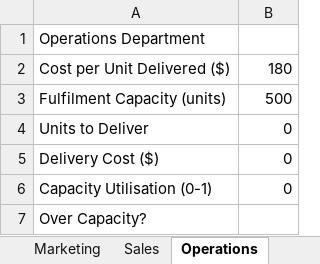
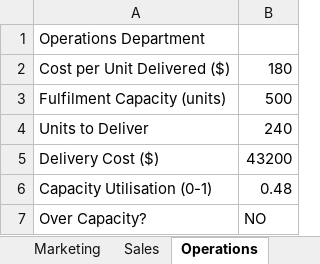
Before and after one commit to WillMGRichter/FIT4002, an Excel workbook: sample-excel-sheets/company-sales-sim.xlsx, sheet Operations, drawn as a sheet; values as stored, in another font and other column widths than the file's, no borders; the diff names each change by its address in the sheet, - before the commit and + after, or states it on an @@ line.

Commit message:
Store correct cached values in company-sim formula cells
Previously every formula cell was written with a placeholder cached value of 0
(empty for text cells). Opening the workbook in Excel/Numbers/Sheets showed
stale 0s that were inconsistent with the formulas - most visibly on the Finance
sheet (Gross/Tax/Net Profit all showed 0). The app itself was unaffected since
it recomputes formulas live.

The builder now evaluates the model in JS and writes each formula cell's actual
computed value as its cached value, so the file is self-consistent everywhere.

```diff
--- a/sample-excel-sheets/company-sales-sim.xlsx (sheet Operations)
+++ b/sample-excel-sheets/company-sales-sim.xlsx (sheet Operations)
-B4: 0
+B4: 240
-B5: 0
+B5: 43200
-B6: 0
+B6: 0.48
-B7: (empty)
+B7: NO
```
Also changed, not shown: sheet Finance, sheet Sales, sheet Marketing, 1 other file.
